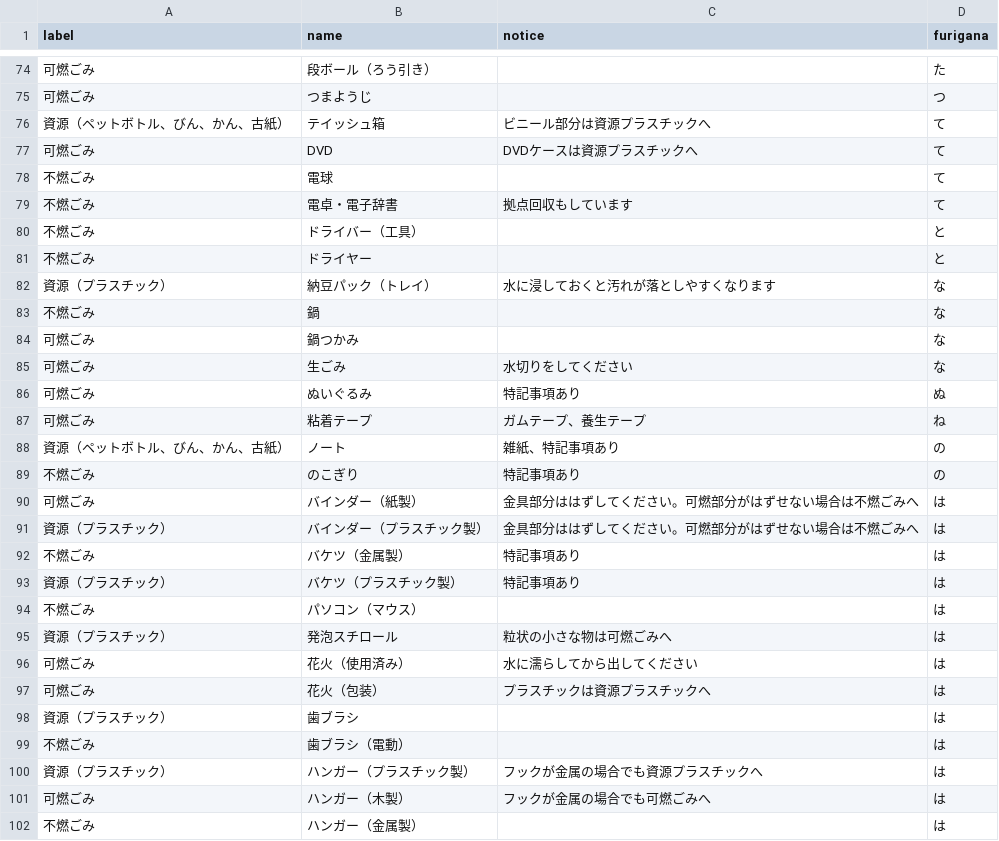
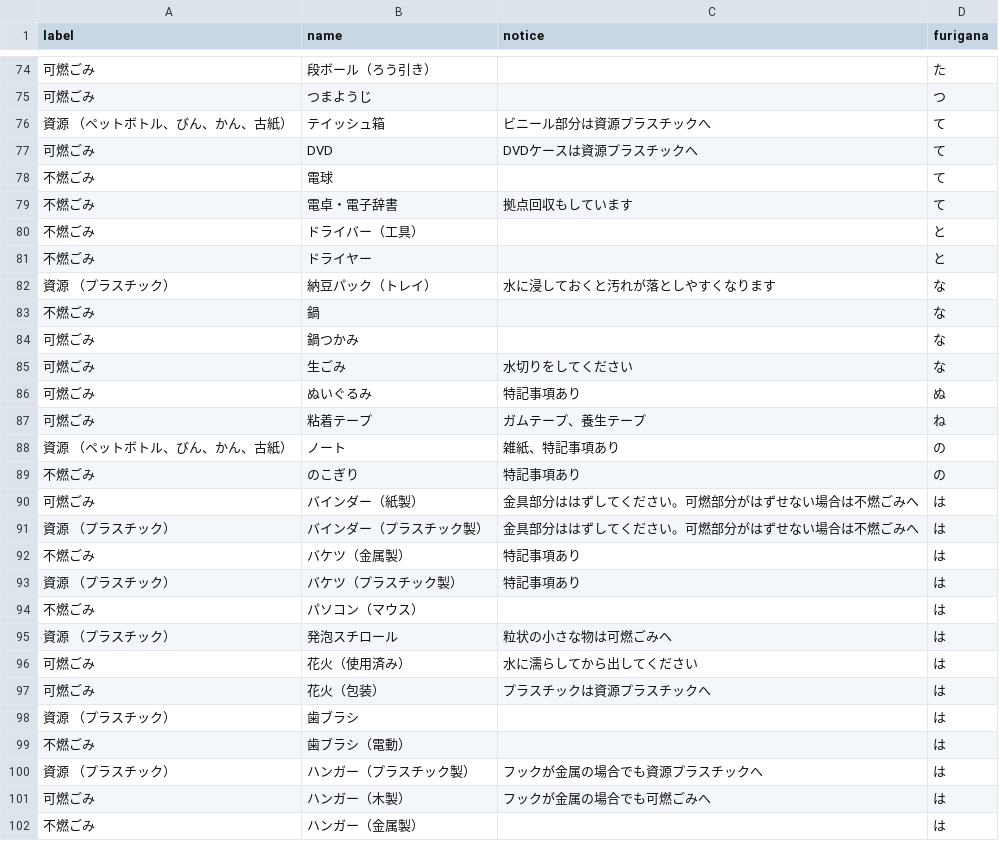
Before and after one commit to codeforkanazawa-org/5374, a CSV file: data/target.csv, drawn as a sheet; only a part is shown, gaps mark what is left out; the diff covers the shown part only.

```diff
--- a/data/target.csv
+++ b/data/target.csv
@@ -75,3 +75,3 @@ label,name,notice,furigana
 可燃ごみ,つまようじ,,つ
-資源（ペットボトル、びん、かん、古紙）,テイッシュ箱,ビニール部分は資源プラスチックへ,て
+資源 （ペットボトル、びん、かん、古紙）,テイッシュ箱,ビニール部分は資源プラスチックへ,て
 可燃ごみ,DVD,DVDケースは資源プラスチックへ,て
@@ -81,3 +81,3 @@ label,name,notice,furigana
 不燃ごみ,ドライヤー,,と
-資源（プラスチック）,納豆パック（トレイ）,水に浸しておくと汚れが落としやすくなります,な
+資源 （プラスチック）,納豆パック（トレイ）,水に浸しておくと汚れが落としやすくなります,な
 不燃ごみ,鍋,,な
@@ -87,15 +87,15 @@ label,name,notice,furigana
 可燃ごみ,粘着テープ,ガムテープ、養生テープ,ね
-資源（ペットボトル、びん、かん、古紙）,ノート,雑紙、特記事項あり,の
+資源 （ペットボトル、びん、かん、古紙）,ノート,雑紙、特記事項あり,の
 不燃ごみ,のこぎり,特記事項あり,の
 可燃ごみ,バインダー（紙製）,金具部分ははずしてください。可燃部分がはずせない場合は不燃ごみへ,は
-資源（プラスチック） ,バインダー（プラスチック製）,金具部分ははずしてください。可燃部分がはずせない場合は不燃ごみへ,は
+資源 （プラスチック） ,バインダー（プラスチック製）,金具部分ははずしてください。可燃部分がはずせない場合は不燃ごみへ,は
 不燃ごみ,バケツ（金属製）,特記事項あり,は
-資源（プラスチック） ,バケツ（プラスチック製）,特記事項あり,は
+資源 （プラスチック） ,バケツ（プラスチック製）,特記事項あり,は
 不燃ごみ,パソコン（マウス）,,は
-資源（プラスチック）,発泡スチロール,粒状の小さな物は可燃ごみへ,は
+資源 （プラスチック）,発泡スチロール,粒状の小さな物は可燃ごみへ,は
 可燃ごみ,花火（使用済み）,水に濡らしてから出してください,は
 可燃ごみ,花火（包装）,プラスチックは資源プラスチックへ,は
-資源（プラスチック）,歯ブラシ,,は
+資源 （プラスチック）,歯ブラシ,,は
 不燃ごみ,歯ブラシ（電動）,,は
-資源（プラスチック）,ハンガー（プラスチック製）,フックが金属の場合でも資源プラスチックへ,は
+資源 （プラスチック）,ハンガー（プラスチック製）,フックが金属の場合でも資源プラスチックへ,は
 可燃ごみ,ハンガー（木製）,フックが金属の場合でも可燃ごみへ,は
```
Also changed, not shown: 13 edited cells elsewhere in this file.
